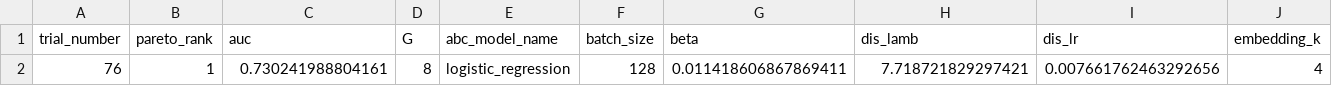
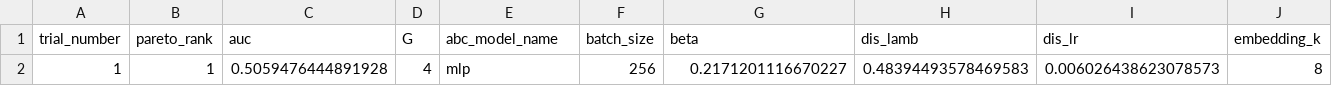
Before and after one commit to yhc-666/Unified-Minimax-Optimization-Framework, a CSV file: optuna_results/coat/coat_pareto_optimal_params.csv, drawn as a sheet; only a part is shown; removed rows and columns are numbered as before the commit, all else as after; rows hold the shown columns only; the diff names each change by its address in the sheet, - before the commit and + after, or states it on an @@ line.

```diff
--- a/optuna_results/coat/coat_pareto_optimal_params.csv
+++ b/optuna_results/coat/coat_pareto_optimal_params.csv
-row 2: 76 | 1 | 0.730241988804161 | 8 | logistic_regression | 128 | 0.011418606867869411 | 7.718721829297421 | 0.007661762463292656 | 4
+row 2: 1 | 1 | 0.5059476444891928 | 4 | mlp | 256 | 0.2171201116670227 | 0.48394493578469583 | 0.006026438623078573 | 8
```
Also changed, not shown: optuna_results/coat/coat_all_trials.csv, 10 other files.
